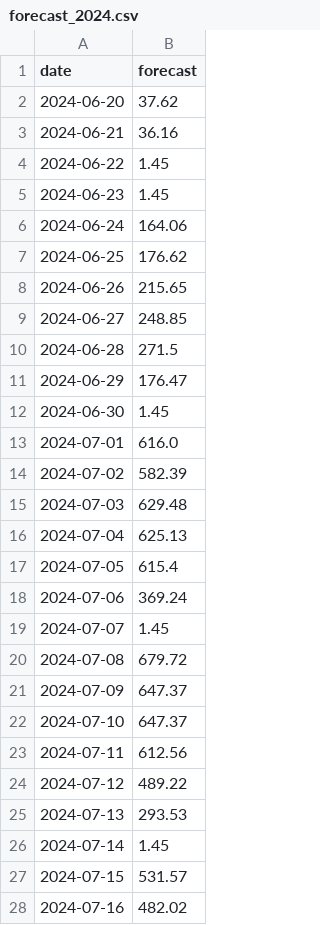
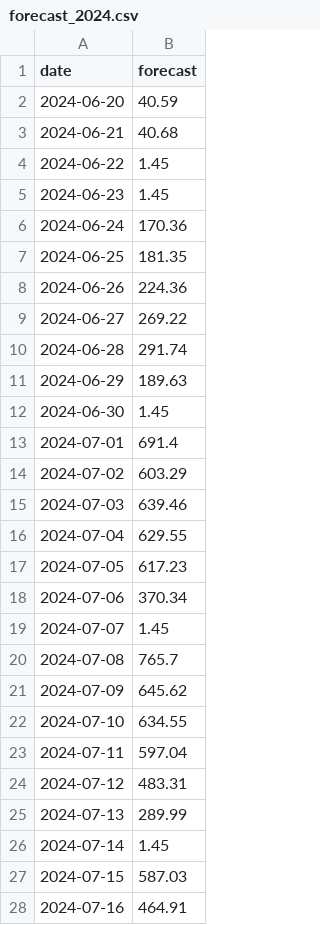
Before and after one commit to awtainq/hack, a CSV file: forecast_2024.csv, drawn as a sheet; only a part is shown; the diff covers the shown part only.

```diff
--- a/forecast_2024.csv
+++ b/forecast_2024.csv
@@ -1,28 +1,28 @@
 date,forecast
-2024-06-20,37.62
-2024-06-21,36.16
+2024-06-20,40.59
+2024-06-21,40.68
 2024-06-22,1.45
 2024-06-23,1.45
-2024-06-24,164.06
-2024-06-25,176.62
-2024-06-26,215.65
-2024-06-27,248.85
-2024-06-28,271.5
-2024-06-29,176.47
+2024-06-24,170.36
+2024-06-25,181.35
+2024-06-26,224.36
+2024-06-27,269.22
+2024-06-28,291.74
+2024-06-29,189.63
 2024-06-30,1.45
-2024-07-01,616.0
-2024-07-02,582.39
-2024-07-03,629.48
-2024-07-04,625.13
-2024-07-05,615.4
-2024-07-06,369.24
+2024-07-01,691.4
+2024-07-02,603.29
+2024-07-03,639.46
+2024-07-04,629.55
+2024-07-05,617.23
+2024-07-06,370.34
 2024-07-07,1.45
-2024-07-08,679.72
-2024-07-09,647.37
-2024-07-10,647.37
-2024-07-11,612.56
-2024-07-12,489.22
-2024-07-13,293.53
+2024-07-08,765.7
+2024-07-09,645.62
+2024-07-10,634.55
+2024-07-11,597.04
+2024-07-12,483.31
+2024-07-13,289.99
 2024-07-14,1.45
-2024-07-15,531.57
-2024-07-16,482.02
+2024-07-15,587.03
+2024-07-16,464.91
```
Also changed, not shown: 36 edited cells elsewhere in this file, 3 other files.
